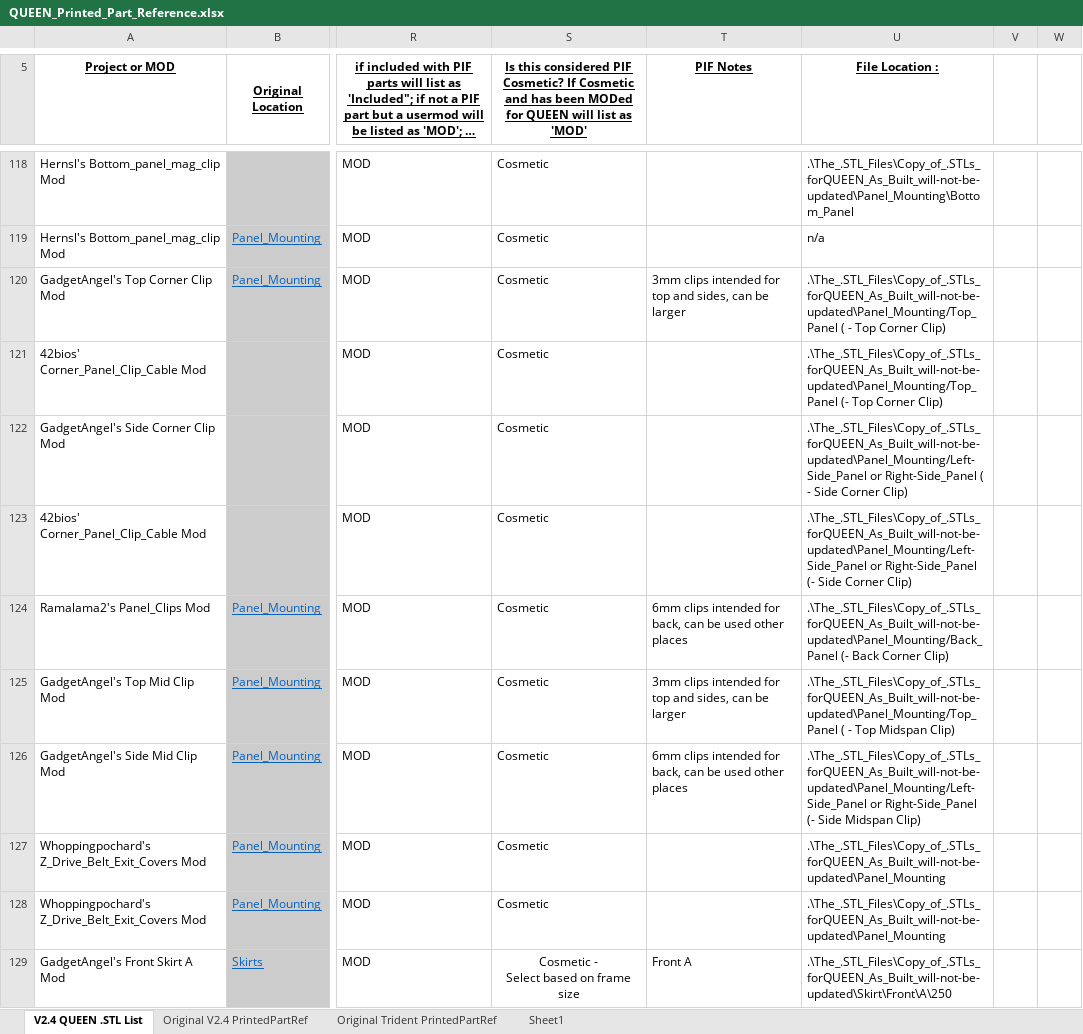
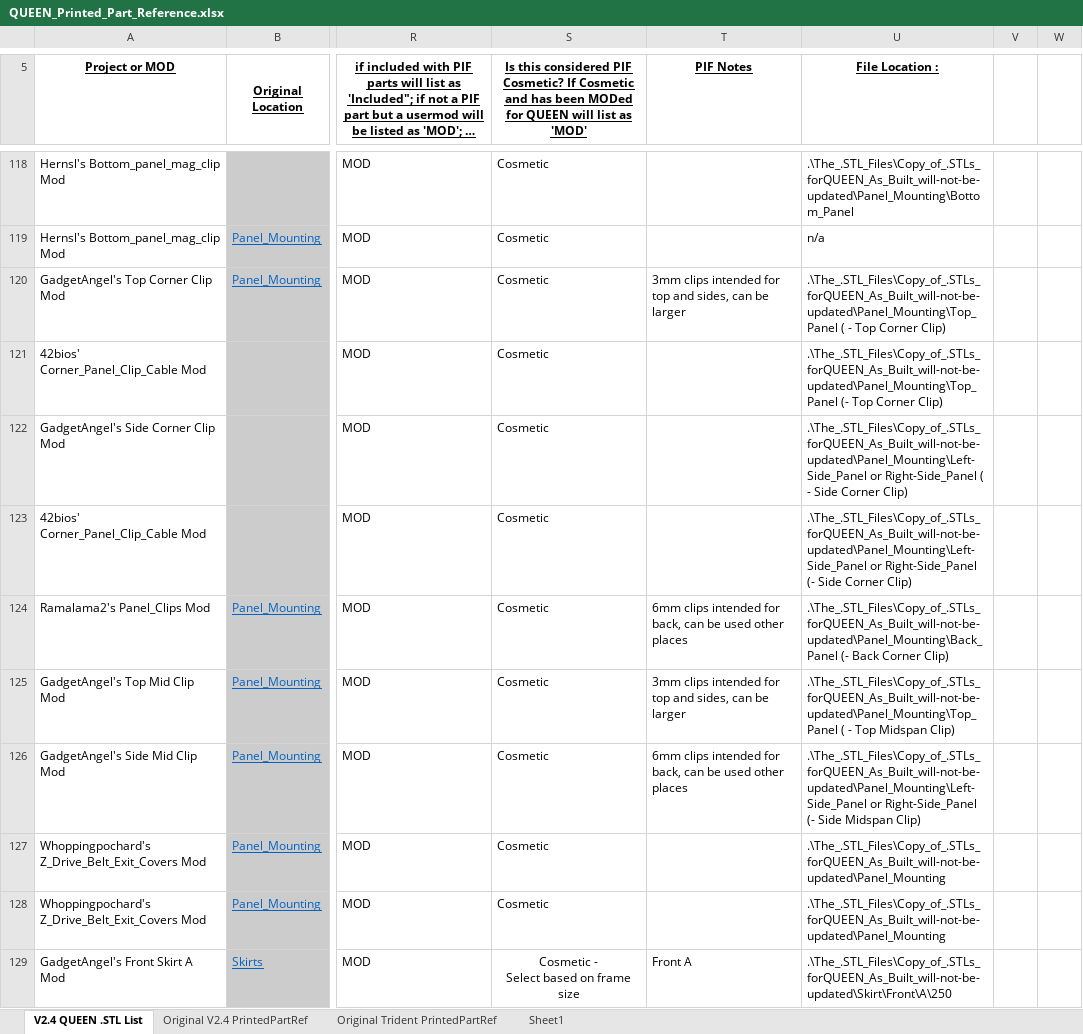
Before and after one commit to GadgetAngel/Voron2.4_My_Build_Log, an Excel workbook: The_.STL_Files/Excel_Spreadsheet_.stl_files/QUEEN_Printed_Part_Reference.xlsx, sheet V2.4 QUEEN .STL List, drawn as a sheet; only a part is shown, gaps mark what is left out; long unchanged cells end in …; values as stored, in another font and other column widths than the file's, no borders; the diff covers the shown part only; the diff names each change by its address in the sheet, - before the commit and + after, or states it on an @@ line.

```diff
--- a/The_.STL_Files/Excel_Spreadsheet_.stl_files/QUEEN_Printed_Part_Reference.xlsx (sheet V2.4 QUEEN .STL List)
+++ b/The_.STL_Files/Excel_Spreadsheet_.stl_files/QUEEN_Printed_Part_Reference.xlsx (sheet V2.4 QUEEN .STL List)
-U120 (File Location :): .\The_.STL_Files\Copy_of_.STLs_forQUEEN_As_Built_will-not-be-updated\Panel_Mounting/Top_Panel ( -…
+U120 (File Location :): .\The_.STL_Files\Copy_of_.STLs_forQUEEN_As_Built_will-not-be-updated\Panel_Mounting\Top_Panel ( -…
-U121 (File Location :): .\The_.STL_Files\Copy_of_.STLs_forQUEEN_As_Built_will-not-be-updated\Panel_Mounting/Top_Panel (- Top…
+U121 (File Location :): .\The_.STL_Files\Copy_of_.STLs_forQUEEN_As_Built_will-not-be-updated\Panel_Mounting\Top_Panel (- Top…
-U122 (File Location :): .\The_.STL_Files\Copy_of_.STLs_forQUEEN_As_Built_will-not-be-updated\Panel_Mounting/Left-Side_Panel or Right-Side_Panel…
+U122 (File Location :): .\The_.STL_Files\Copy_of_.STLs_forQUEEN_As_Built_will-not-be-updated\Panel_Mounting\Left-Side_Panel or Right-Side_Panel…
-U123 (File Location :): .\The_.STL_Files\Copy_of_.STLs_forQUEEN_As_Built_will-not-be-updated\Panel_Mounting/Left-Side_Panel or Right-Side_Panel…
+U123 (File Location :): .\The_.STL_Files\Copy_of_.STLs_forQUEEN_As_Built_will-not-be-updated\Panel_Mounting\Left-Side_Panel or Right-Side_Panel…
-U124 (File Location :): .\The_.STL_Files\Copy_of_.STLs_forQUEEN_As_Built_will-not-be-updated\Panel_Mounting/Back_Panel (- Back…
+U124 (File Location :): .\The_.STL_Files\Copy_of_.STLs_forQUEEN_As_Built_will-not-be-updated\Panel_Mounting\Back_Panel (- Back…
-U125 (File Location :): .\The_.STL_Files\Copy_of_.STLs_forQUEEN_As_Built_will-not-be-updated\Panel_Mounting/Top_Panel ( -…
+U125 (File Location :): .\The_.STL_Files\Copy_of_.STLs_forQUEEN_As_Built_will-not-be-updated\Panel_Mounting\Top_Panel ( -…
-U126 (File Location :): .\The_.STL_Files\Copy_of_.STLs_forQUEEN_As_Built_will-not-be-updated\Panel_Mounting/Left-Side_Panel or Right-Side_Panel…
+U126 (File Location :): .\The_.STL_Files\Copy_of_.STLs_forQUEEN_As_Built_will-not-be-updated\Panel_Mounting\Left-Side_Panel or Right-Side_Panel…
```
Also changed, not shown: 15 removed rows, 50 edited cells and merged cells elsewhere in this sheet, 36 other files.
